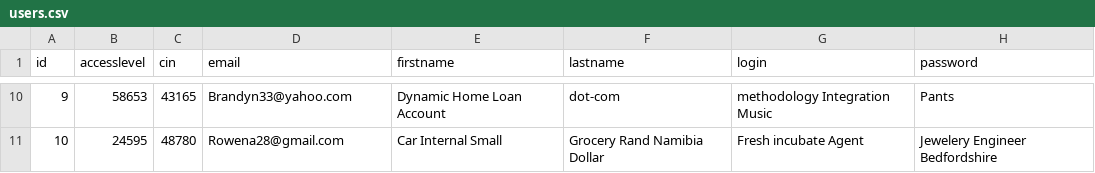
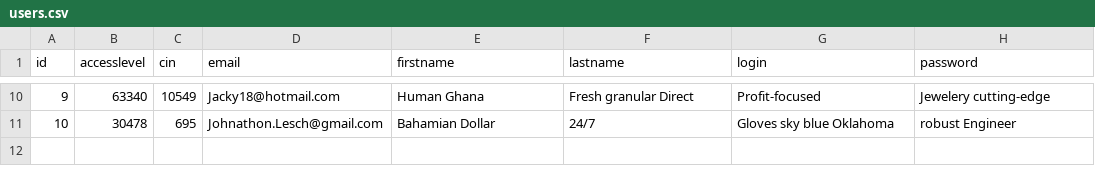
Before and after one commit to Nisson/vegaC, a CSV file: src/main/resources/config/liquibase/data/users.csv, drawn as a sheet; only a part is shown, gaps mark what is left out; the diff covers the shown part only.

```diff
--- a/src/main/resources/config/liquibase/data/users.csv
+++ b/src/main/resources/config/liquibase/data/users.csv
@@ -10,2 +10,2 @@ id;accesslevel;cin;email;firstname;lastname;login;password
-9;58653;43165;Brandyn33@yahoo.com;Dynamic Home Loan Account;dot-com;methodology Integration Music;Pants
-10;24595;48780;Rowena28@gmail.com;Car Internal Small;Grocery Rand Namibia Dollar;Fresh incubate Agent;Jewelery Engineer Bedfordshire
+9;63340;10549;Jacky18@hotmail.com;Human Ghana;Fresh granular Direct;Profit-focused;Jewelery cutting-edge
+10;30478;695;Johnathon.Lesch@gmail.com;Bahamian Dollar;24/7;Gloves sky blue Oklahoma;robust Engineer
```
Also changed, not shown: 56 edited cells elsewhere in this file, src/main/resources/config/liquibase/data/amicale.csv, src/main/resources/config/liquibase/data/convention.csv, 18 other files.
